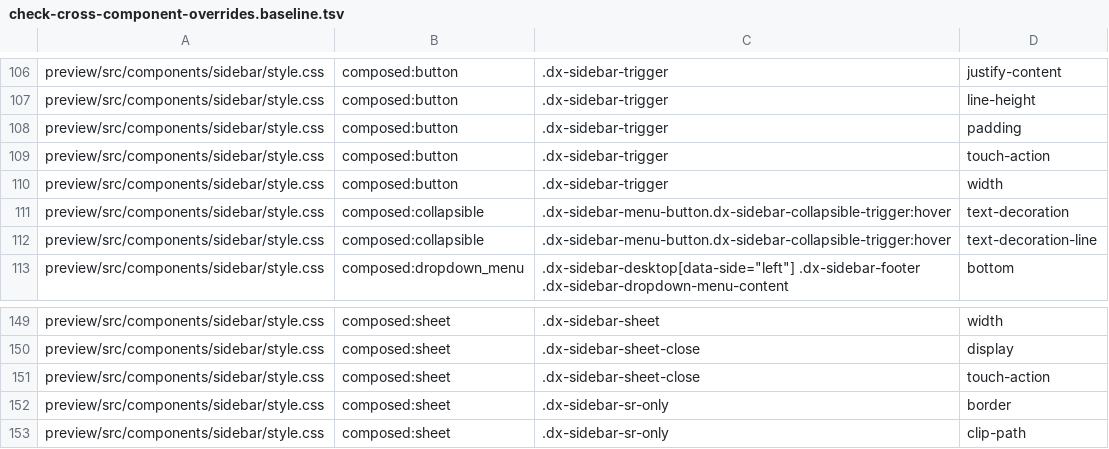
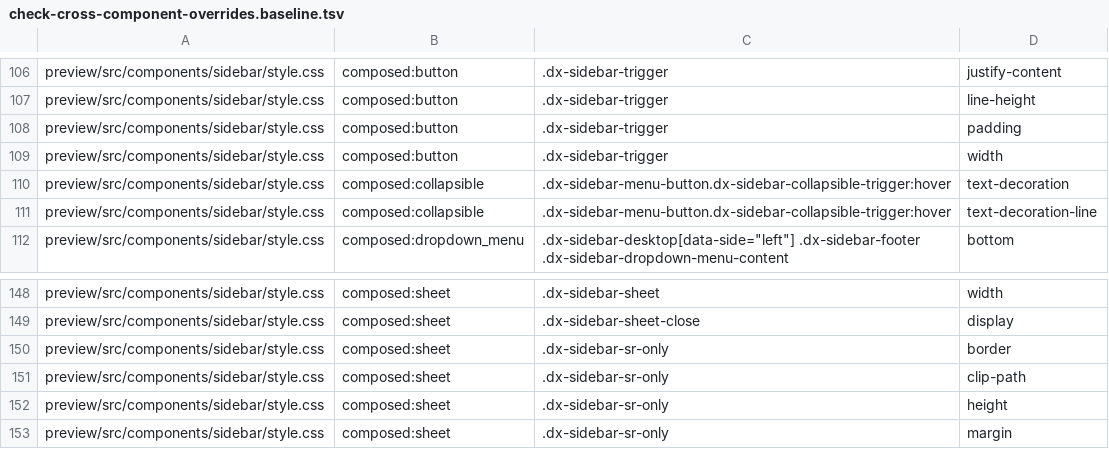
Before and after one commit to MentalGear/shadcn-dioxus, a TSV file: scripts/check-cross-component-overrides.baseline.tsv, drawn as a sheet; only a part is shown, gaps mark what is left out; the shorter side is filled out with more unchanged rows; the diff names each change by its address in the sheet, - before the commit and + after, or states it on an @@ line.

```diff
--- a/scripts/check-cross-component-overrides.baseline.tsv
+++ b/scripts/check-cross-component-overrides.baseline.tsv
-row 109: preview/src/components/sidebar/style.css | composed:button | .dx-sidebar-trigger | touch-action
-row 151: preview/src/components/sidebar/style.css | composed:sheet | .dx-sidebar-sheet-close | touch-action
```
Also changed, not shown: 47 other files.
